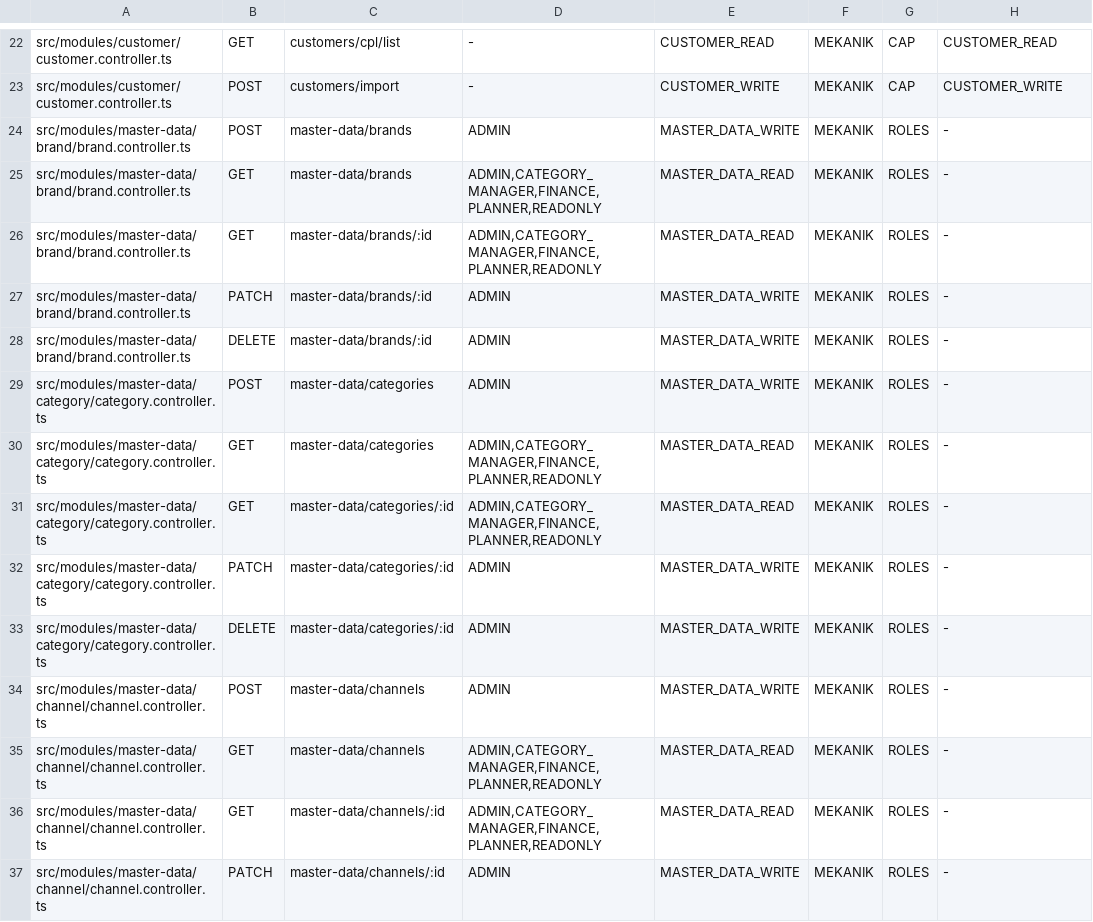
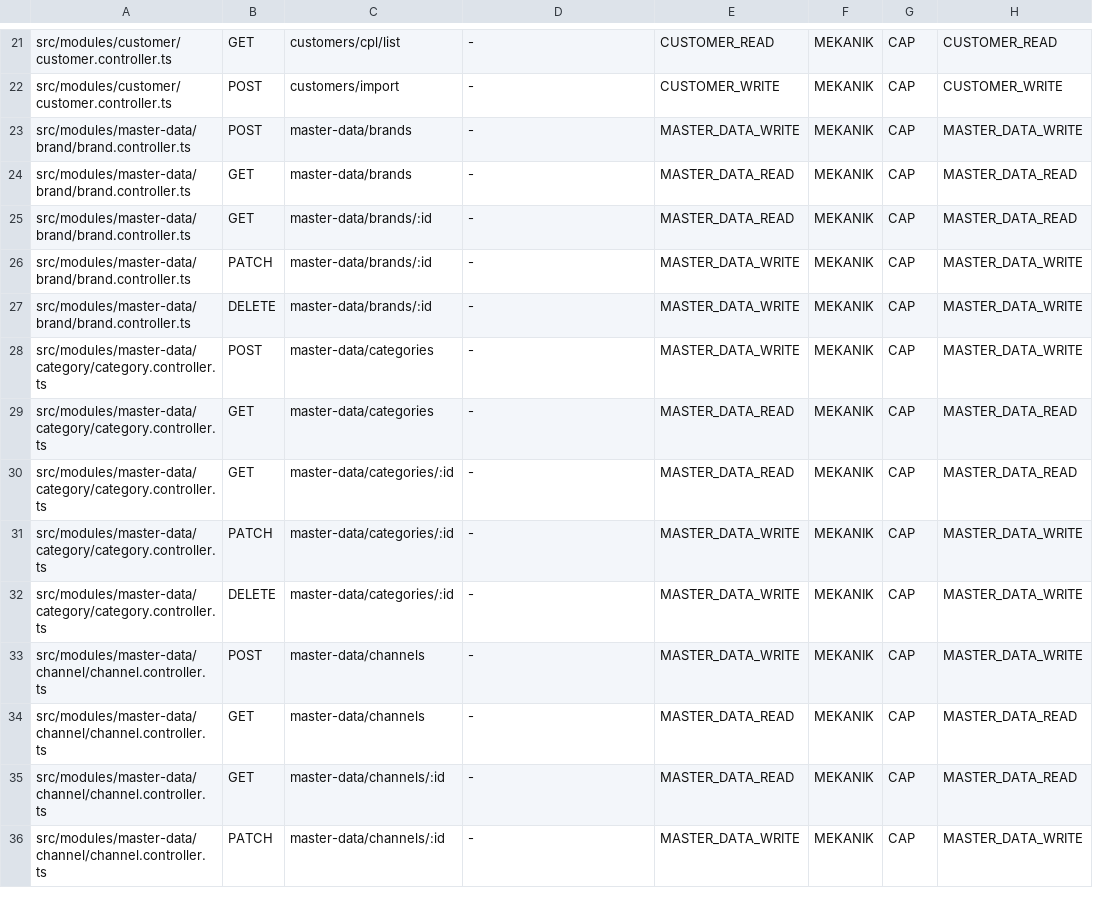
Before and after one commit to CollMind/Collmind-TPM, a TSV file: docs/process/B3A_EK3_ROTA_HUCRE_ESLEMESI.tsv, drawn as a sheet; only a part is shown, gaps mark what is left out; the diff covers the shown part only.

```diff
--- a/docs/process/B3A_EK3_ROTA_HUCRE_ESLEMESI.tsv
+++ b/docs/process/B3A_EK3_ROTA_HUCRE_ESLEMESI.tsv
@@ -23,15 +22,15 @@ src/modules/customer/customer.controller.ts	GET	customers/cpl/list	-	CUSTOMER_RE
 src/modules/customer/customer.controller.ts	POST	customers/import	-	CUSTOMER_WRITE	MEKANIK	CAP	CUSTOMER_WRITE
-src/modules/master-data/brand/brand.controller.ts	POST	master-data/brands	ADMIN	MASTER_DATA_WRITE	MEKANIK	ROLES	-
-src/modules/master-data/brand/brand.controller.ts	GET	master-data/brands	ADMIN,CATEGORY_MANAGER,FINANCE,PLANNER,READONLY	MASTER_DATA_READ	MEKANIK	ROLES	-
-src/modules/master-data/brand/brand.controller.ts	GET	master-data/brands/:id	ADMIN,CATEGORY_MANAGER,FINANCE,PLANNER,READONLY	MASTER_DATA_READ	MEKANIK	ROLES	-
-src/modules/master-data/brand/brand.controller.ts	PATCH	master-data/brands/:id	ADMIN	MASTER_DATA_WRITE	MEKANIK	ROLES	-
-src/modules/master-data/brand/brand.controller.ts	DELETE	master-data/brands/:id	ADMIN	MASTER_DATA_WRITE	MEKANIK	ROLES	-
-src/modules/master-data/category/category.controller.ts	POST	master-data/categories	ADMIN	MASTER_DATA_WRITE	MEKANIK	ROLES	-
-src/modules/master-data/category/category.controller.ts	GET	master-data/categories	ADMIN,CATEGORY_MANAGER,FINANCE,PLANNER,READONLY	MASTER_DATA_READ	MEKANIK	ROLES	-
-src/modules/master-data/category/category.controller.ts	GET	master-data/categories/:id	ADMIN,CATEGORY_MANAGER,FINANCE,PLANNER,READONLY	MASTER_DATA_READ	MEKANIK	ROLES	-
-src/modules/master-data/category/category.controller.ts	PATCH	master-data/categories/:id	ADMIN	MASTER_DATA_WRITE	MEKANIK	ROLES	-
-src/modules/master-data/category/category.controller.ts	DELETE	master-data/categories/:id	ADMIN	MASTER_DATA_WRITE	MEKANIK	ROLES	-
-src/modules/master-data/channel/channel.controller.ts	POST	master-data/channels	ADMIN	MASTER_DATA_WRITE	MEKANIK	ROLES	-
-src/modules/master-data/channel/channel.controller.ts	GET	master-data/channels	ADMIN,CATEGORY_MANAGER,FINANCE,PLANNER,READONLY	MASTER_DATA_READ	MEKANIK	ROLES	-
-src/modules/master-data/channel/channel.controller.ts	GET	master-data/channels/:id	ADMIN,CATEGORY_MANAGER,FINANCE,PLANNER,READONLY	MASTER_DATA_READ	MEKANIK	ROLES	-
-src/modules/master-data/channel/channel.controller.ts	PATCH	master-data/channels/:id	ADMIN	MASTER_DATA_WRITE	MEKANIK	ROLES	-
+src/modules/master-data/brand/brand.controller.ts	POST	master-data/brands	-	MASTER_DATA_WRITE	MEKANIK	CAP	MASTER_DATA_WRITE
+src/modules/master-data/brand/brand.controller.ts	GET	master-data/brands	-	MASTER_DATA_READ	MEKANIK	CAP	MASTER_DATA_READ
+src/modules/master-data/brand/brand.controller.ts	GET	master-data/brands/:id	-	MASTER_DATA_READ	MEKANIK	CAP	MASTER_DATA_READ
+src/modules/master-data/brand/brand.controller.ts	PATCH	master-data/brands/:id	-	MASTER_DATA_WRITE	MEKANIK	CAP	MASTER_DATA_WRITE
+src/modules/master-data/brand/brand.controller.ts	DELETE	master-data/brands/:id	-	MASTER_DATA_WRITE	MEKANIK	CAP	MASTER_DATA_WRITE
+src/modules/master-data/category/category.controller.ts	POST	master-data/categories	-	MASTER_DATA_WRITE	MEKANIK	CAP	MASTER_DATA_WRITE
+src/modules/master-data/category/category.controller.ts	GET	master-data/categories	-	MASTER_DATA_READ	MEKANIK	CAP	MASTER_DATA_READ
+src/modules/master-data/category/category.controller.ts	GET	master-data/categories/:id	-	MASTER_DATA_READ	MEKANIK	CAP	MASTER_DATA_READ
+src/modules/master-data/category/category.controller.ts	PATCH	master-data/categories/:id	-	MASTER_DATA_WRITE	MEKANIK	CAP	MASTER_DATA_WRITE
+src/modules/master-data/category/category.controller.ts	DELETE	master-data/categories/:id	-	MASTER_DATA_WRITE	MEKANIK	CAP	MASTER_DATA_WRITE
+src/modules/master-data/channel/channel.controller.ts	POST	master-data/channels	-	MASTER_DATA_WRITE	MEKANIK	CAP	MASTER_DATA_WRITE
+src/modules/master-data/channel/channel.controller.ts	GET	master-data/channels	-	MASTER_DATA_READ	MEKANIK	CAP	MASTER_DATA_READ
+src/modules/master-data/channel/channel.controller.ts	GET	master-data/channels/:id	-	MASTER_DATA_READ	MEKANIK	CAP	MASTER_DATA_READ
+src/modules/master-data/channel/channel.controller.ts	PATCH	master-data/channels/:id	-	MASTER_DATA_WRITE	MEKANIK	CAP	MASTER_DATA_WRITE
```
Also changed, not shown: 1 removed row and 94 edited cells elsewhere in this file, 2 other files.
